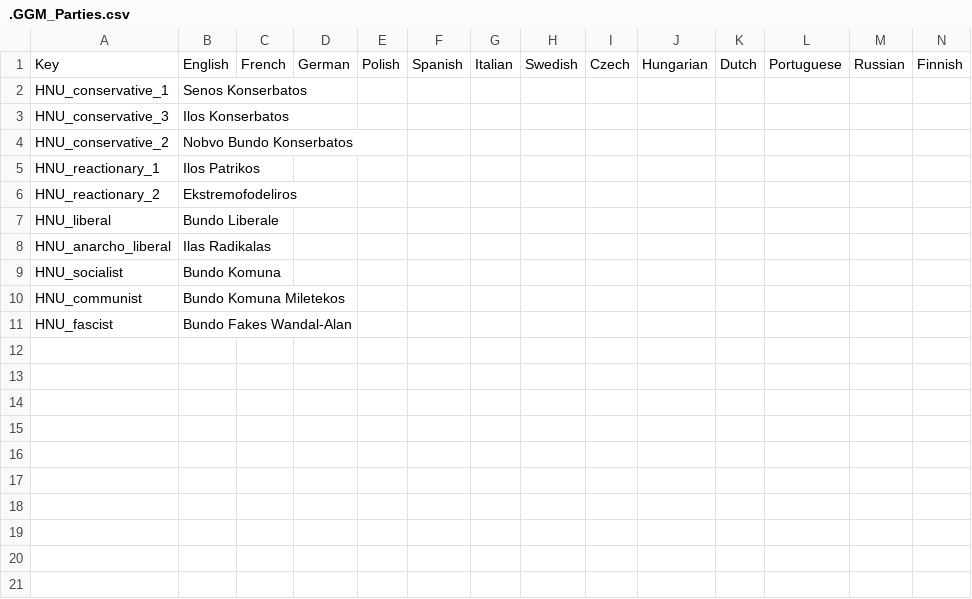
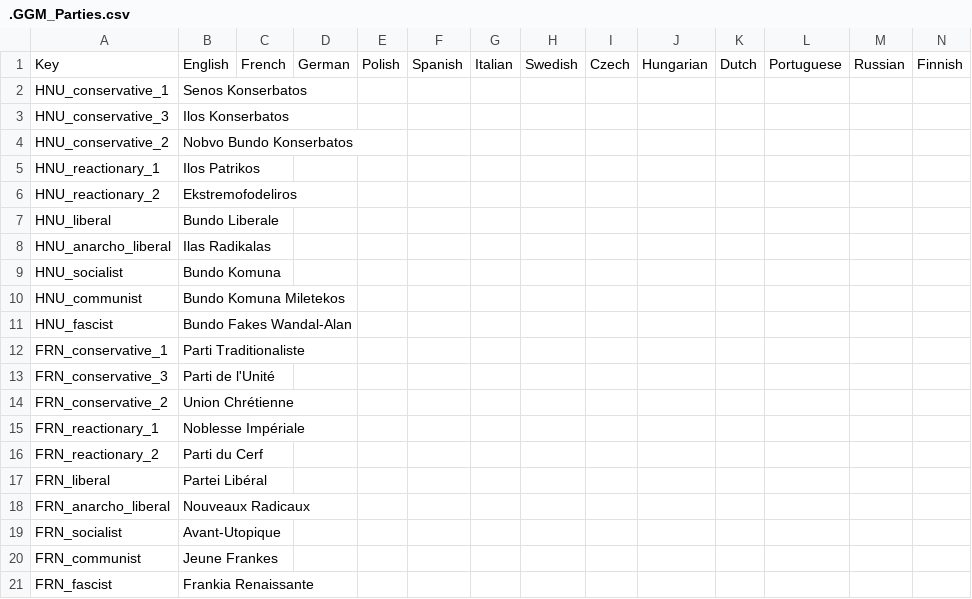
Before and after one commit to The-Question-Asker/MAW2, a CSV file: GGM/localisation/.GGM_Parties.csv, drawn as a sheet; the diff names each change by its address in the sheet, - before the commit and + after, or states it on an @@ line.

Commit message:
french parties

```diff
--- a/GGM/localisation/.GGM_Parties.csv
+++ b/GGM/localisation/.GGM_Parties.csv
+row 12: FRN_conservative_1 | Parti Traditionaliste
+row 13: FRN_conservative_3 | Parti de l'Unité
+row 14: FRN_conservative_2 | Union Chrétienne
+row 15: FRN_reactionary_1 | Noblesse Impériale
+row 16: FRN_reactionary_2 | Parti du Cerf
+row 17: FRN_liberal | Partei Libéral
+row 18: FRN_anarcho_liberal | Nouveaux Radicaux
+row 19: FRN_socialist | Avant-Utopique
+row 20: FRN_communist | Jeune Frankes
+row 21: FRN_fascist | Frankia Renaissante
```
Also changed, not shown: 2 other files.
